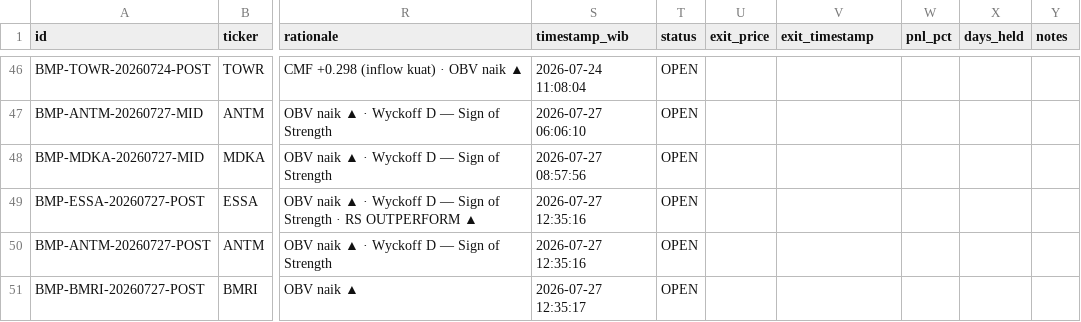
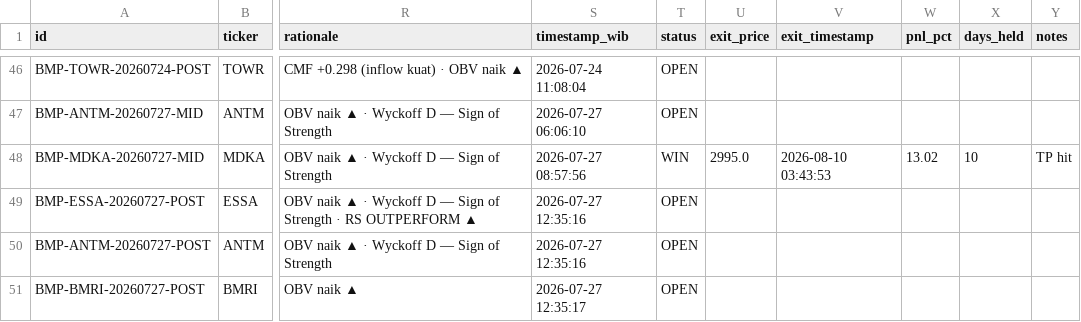
Before and after one commit to rayzleaf/bandarmology-signals, a CSV file: data/signals.csv, drawn as a sheet; only a part is shown, gaps mark what is left out; the diff names each change by its address in the sheet, - before the commit and + after, or states it on an @@ line.

Commit message:
🔍 Audit: WIN/LOSS update 2026-08-10 03:43 UTC

```diff
--- a/data/signals.csv
+++ b/data/signals.csv
-T48 (status): OPEN
+T48 (status): WIN
-U48 (exit_price): (empty)
+U48 (exit_price): 2995.0
-V48 (exit_timestamp): (empty)
+V48 (exit_timestamp): 2026-08-10 03:43:53
-W48 (pnl_pct): (empty)
+W48 (pnl_pct): 13.02
-X48 (days_held): (empty)
+X48 (days_held): 10
-Y48 (notes): (empty)
+Y48 (notes): TP hit
```
